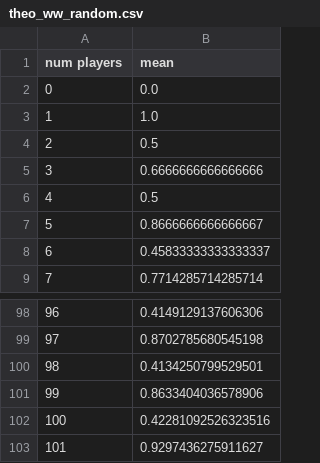
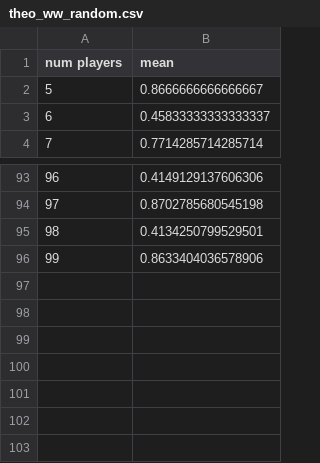
Before and after one commit to nicofirst1/rl_werewolf, a CSV file: Resources/CSVs/theo_ww_random.csv, drawn as a sheet; only a part is shown, gaps mark what is left out; the diff names each change by its address in the sheet, - before the commit and + after, or states it on an @@ line.

```diff
--- a/Resources/CSVs/theo_ww_random.csv
+++ b/Resources/CSVs/theo_ww_random.csv
-row 2: 0 | 0.0
-row 3: 1 | 1.0
-row 4: 2 | 0.5
-row 5: 3 | 0.6666666666666666
-row 6: 4 | 0.5
-row 102: 100 | 0.42281092526323516
-row 103: 101 | 0.9297436275911627
```
Also changed, not shown: 4 other files.
